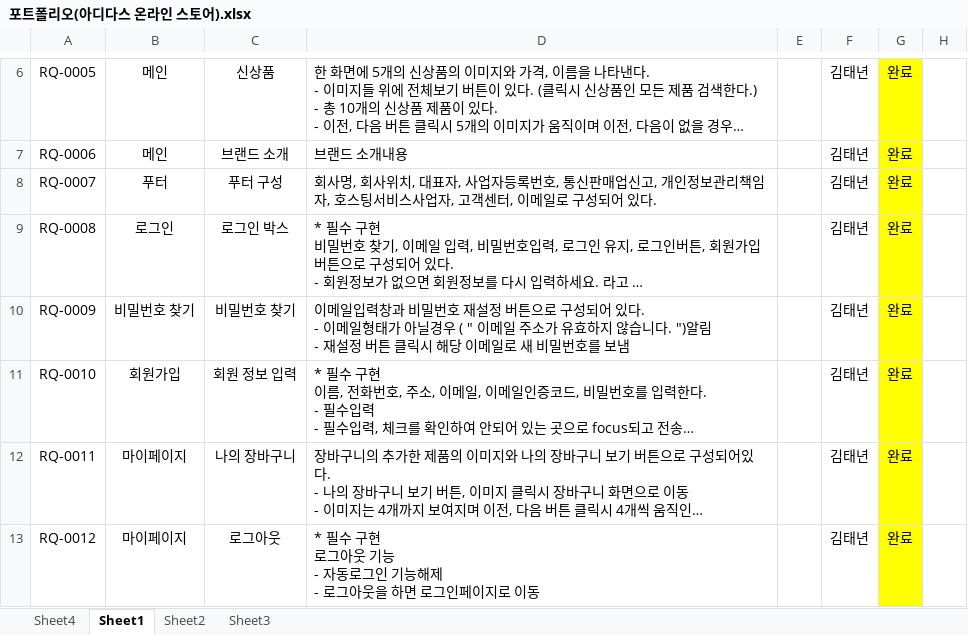
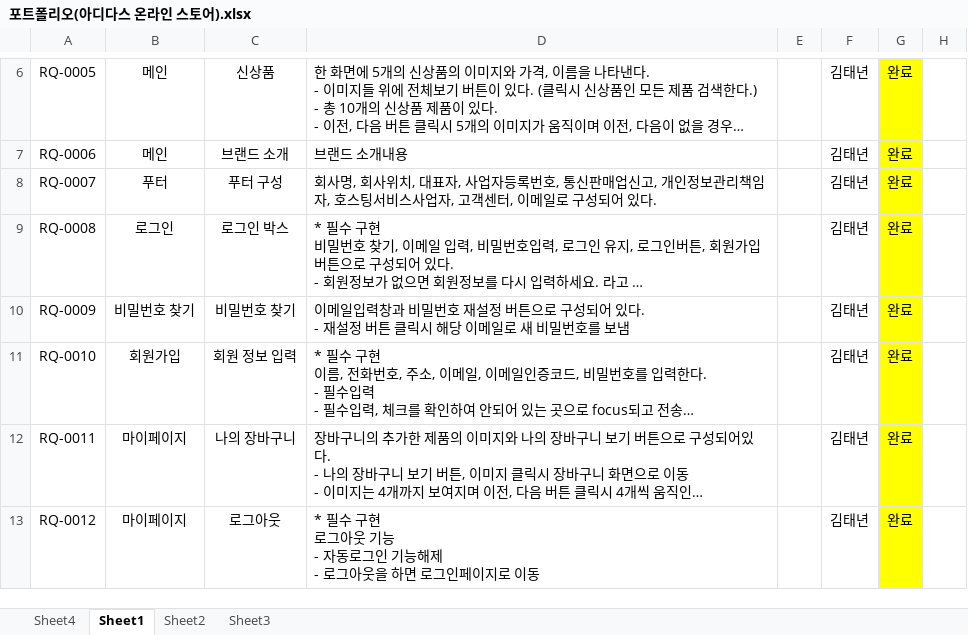
Before and after one commit to KIMTAENYEON/adidas_store_tn, an Excel workbook: 포트폴리오(아디다스 온라인 스토어).xlsx, sheet Sheet1, drawn as a sheet; only a part is shown, gaps mark what is left out; long unchanged cells end in …; values as stored, in another font and other column widths than the file's, no borders; ↵ is a line break in a cell; the diff covers the shown part only; the diff names each change by its address in the sheet, - before the commit and + after, or states it on an @@ line.

Commit message:
포트폴리오 요구사항 명세서 (아디다스온라인스토어)

```diff
--- a/포트폴리오(아디다스 온라인 스토어).xlsx (sheet Sheet1)
+++ b/포트폴리오(아디다스 온라인 스토어).xlsx (sheet Sheet1)
-D10: …있다. ↵ - 이메일형태가 아닐경우 ( " 이메일 주소가 유효하지 않습니다. ")알림 ↵ - 재설정…
+D10: …있다. ↵ - 재설정…
```
Also changed, not shown: 3 edited cells elsewhere in this sheet.
